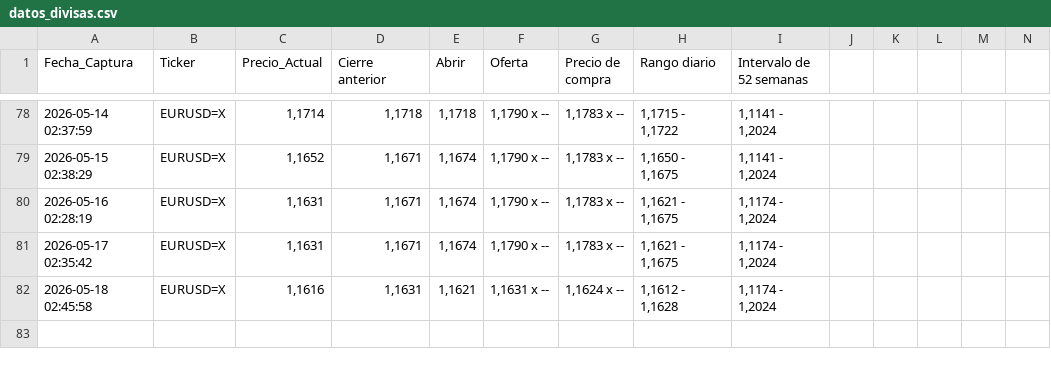
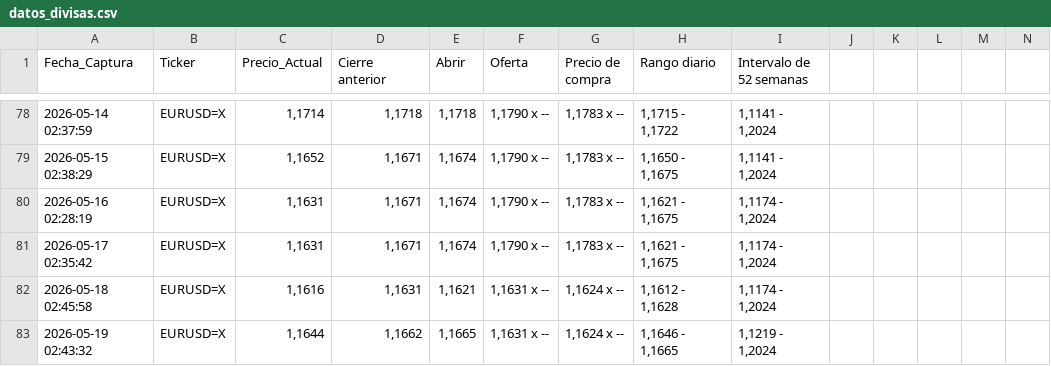
Before and after one commit to sergey0132/yahoo-finance-scraper, a CSV file: datos_divisas.csv, drawn as a sheet; only a part is shown, gaps mark what is left out; rows hold the shown columns only; the diff names each change by its address in the sheet, - before the commit and + after, or states it on an @@ line.

```diff
--- a/datos_divisas.csv
+++ b/datos_divisas.csv
+row 83: 2026-05-19 02:43:32 | EURUSD=X | 1,1644 | 1,1662 | 1,1665 | 1,1631 x -- | 1,1624 x -- | 1,1646 - 1,1665 | 1,1219 - 1,2024
```
Also changed, not shown: datos_acciones.csv, datos_criptos.csv.
